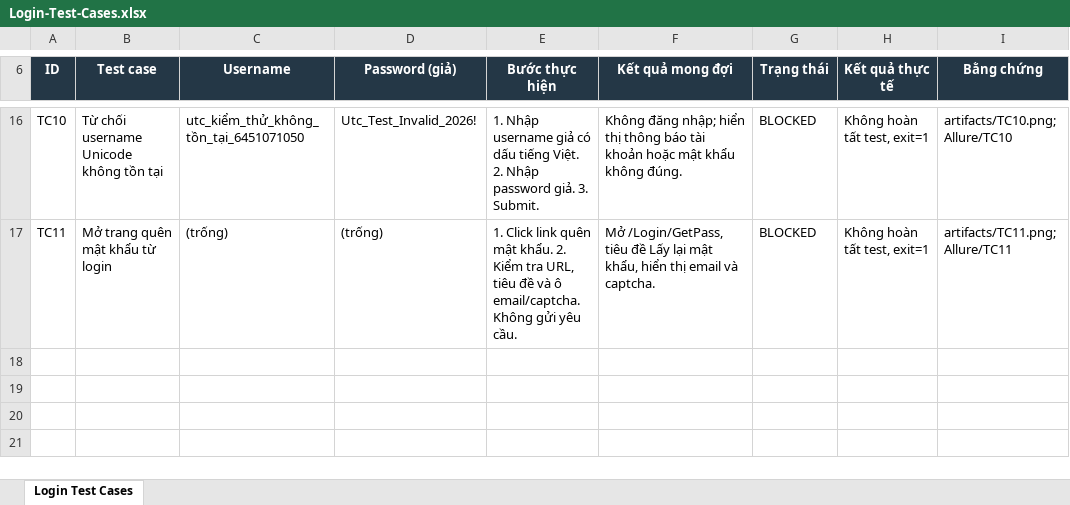
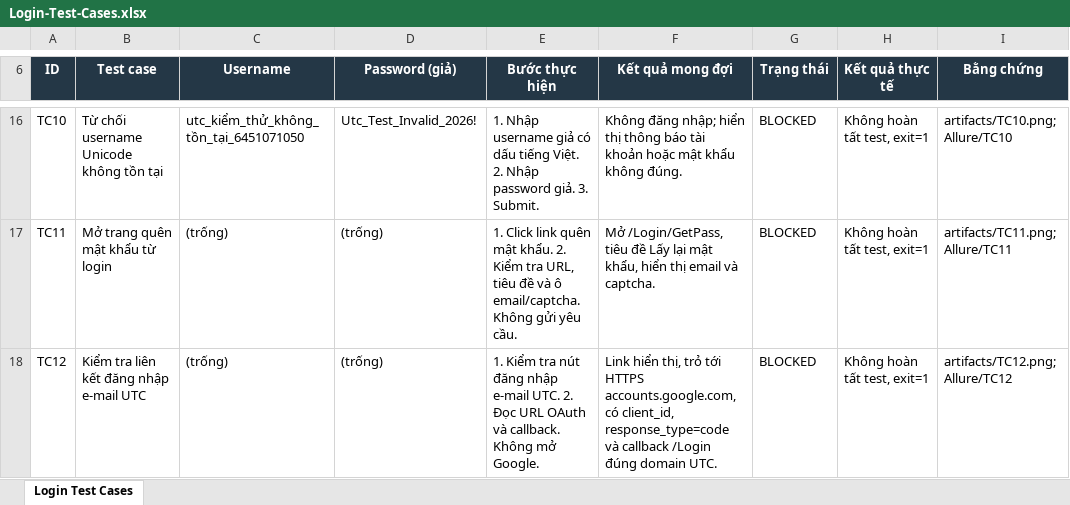
Before and after one commit to DaiNghia800/automation_test_6451071050, an Excel workbook: outputs/Login-Test-Cases.xlsx, sheet Login Test Cases, drawn as a sheet; only a part is shown, gaps mark what is left out; values as stored, in another font and other column widths than the file's, no borders; conditional formats not drawn; the diff names each change by its address in the sheet, - before the commit and + after, or states it on an @@ line.

Commit message:
test(login): TC12 Kiểm tra liên kết đăng nhập e-mail UTC (BLOCKED)

```diff
--- a/outputs/Login-Test-Cases.xlsx (sheet Login Test Cases)
+++ b/outputs/Login-Test-Cases.xlsx (sheet Login Test Cases)
+row 18: TC12 | Kiểm tra liên kết đăng nhập e-mail UTC | (trống) | (trống) | 1. Kiểm tra nút đăng nhập e-mail UTC. 2. Đọc URL OAuth và callback. Không mở Google. | Link hiển thị, trỏ tới HTTPS accounts.google.com, có client_id, response_type=code và callback /Login đúng domain UTC. | BLOCKED | Không hoàn tất test, exit=1 | artifacts/TC12.png; Allure/TC12
```
Also changed, not shown: 2 other files.
